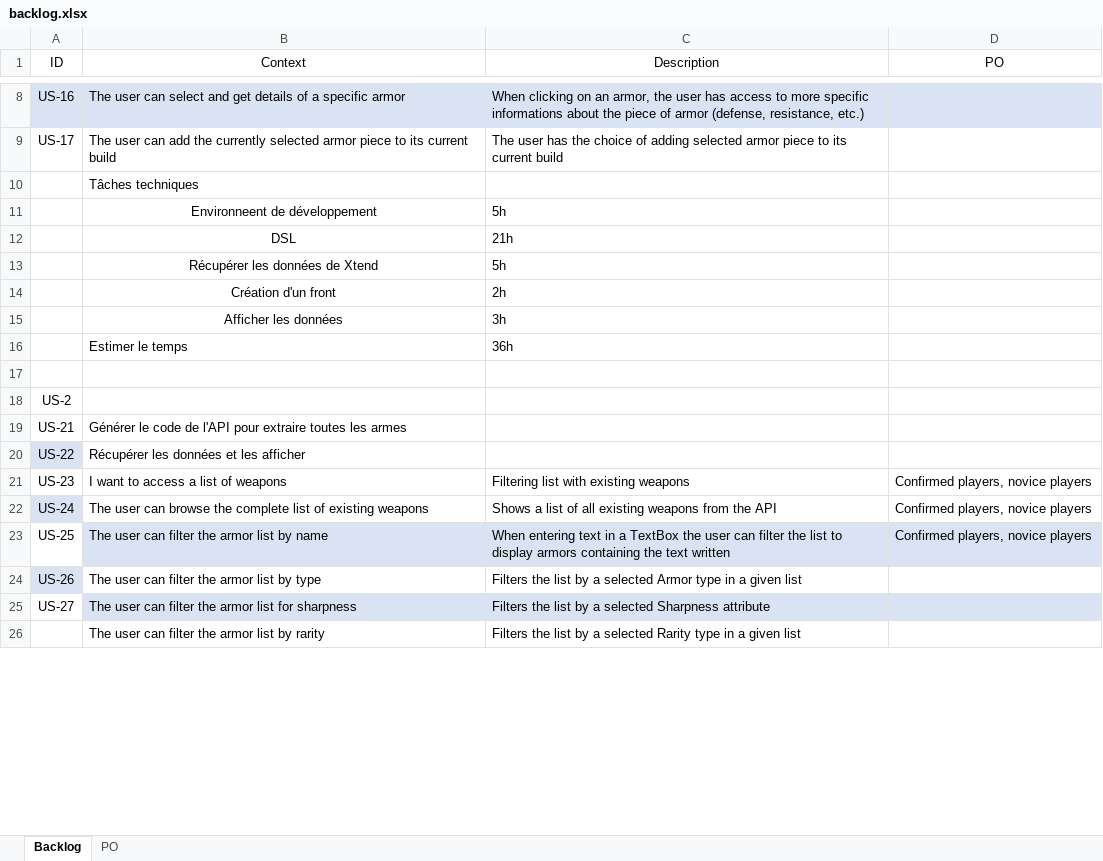
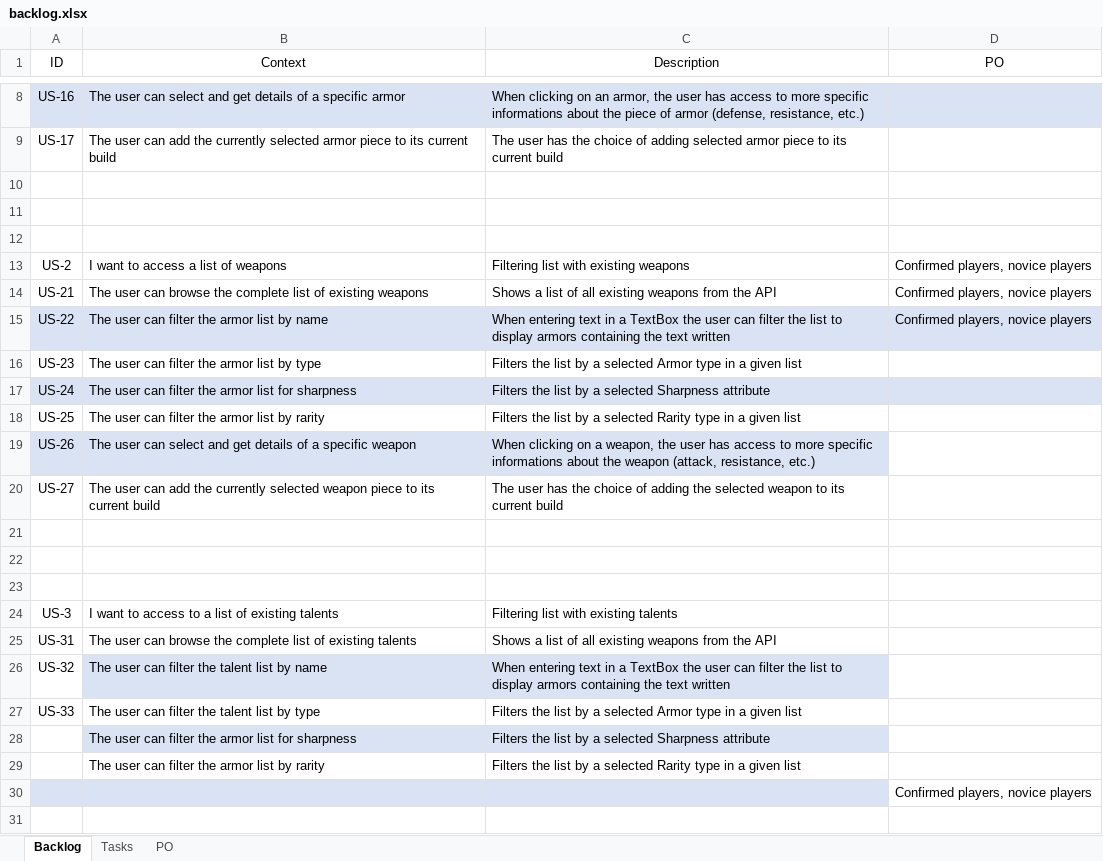
Before and after one commit to aurelienthomas/MHW_API_call_project, an Excel workbook: Documentation/backlog.xlsx, sheet Backlog, drawn as a sheet; only a part is shown, gaps mark what is left out; values as stored, in another font and other column widths than the file's, no borders; table styles not drawn; removed rows and columns are numbered as before the commit, all else as after; the diff covers the shown part only; the diff names each change by its address in the sheet, - before the commit and + after, or states it on an @@ line.

Commit message:
UPdated backlog with tasks and more user stories

```diff
--- a/Documentation/backlog.xlsx (sheet Backlog)
+++ b/Documentation/backlog.xlsx (sheet Backlog)
+sheet tab: Tasks
-row 10:  | Tâches techniques
-row 11:  | Environneent de développement | 5h
-row 12:  | DSL | 21h
-row 13:  | Récupérer les données de Xtend | 5h
-row 14:  | Création d'un front | 2h
-row 15:  | Afficher les données | 3h
-row 16:  | Estimer le temps | 36h
-A11 (ID): US-2
+A11 (ID): (empty)
-row 12: US-21 | Générer le code de l'API pour extraire toutes les armes
+row 12: (empty)
-row 20: US-22 | Récupérer les données et les afficher
-A13 (ID): US-23
+A13 (ID): US-2
-A14 (ID): US-24
+A14 (ID): US-21
-A14 fill: #DAE3F3
+A14 fill: none
-A15 (ID): US-25
+A15 (ID): US-22
-A15 fill: none
+A15 fill: #DAE3F3
-A16 (ID): US-26
+A16 (ID): US-23
-A16 fill: #DAE3F3
+A16 fill: none
-A17 (ID): US-27
+A17 (ID): US-24
-A17 fill: none
+A17 fill: #DAE3F3
+row 18: US-25 | The user can filter the armor list by rarity | Filters the list by a selected Rarity type in a given list
+row 19: US-26 | The user can select and get details of a specific weapon | When clicking on a weapon, the user has access to more specific informations about the weapon (attack, resistance, etc.)
+row 20: US-27 | The user can add the currently selected weapon piece to its current build | The user has the choice of adding the selected weapon to its current build
+row 21: (empty)
+row 22: (empty)
+row 23: (empty)
+row 24: US-3 | I want to access to a list of existing talents | Filtering list with existing talents
+row 25: US-31 | The user can browse the complete list of existing talents | Shows a list of all existing weapons from the API
+row 26: US-32 | The user can filter the talent list by name | When entering text in a TextBox the user can filter the list to display armors containing the text written
+row 27: US-33 | The user can filter the talent list by type | Filters the list by a selected Armor type in a given list
+row 28:  | The user can filter the armor list for sharpness | Filters the list by a selected Sharpness attribute
+row 30:  |  |  | Confirmed players, novice players
+row 31: (empty)
```
Also changed, not shown: 13 added rows, 3 removed rows, 13 edited cells and cell formats elsewhere in this sheet.
